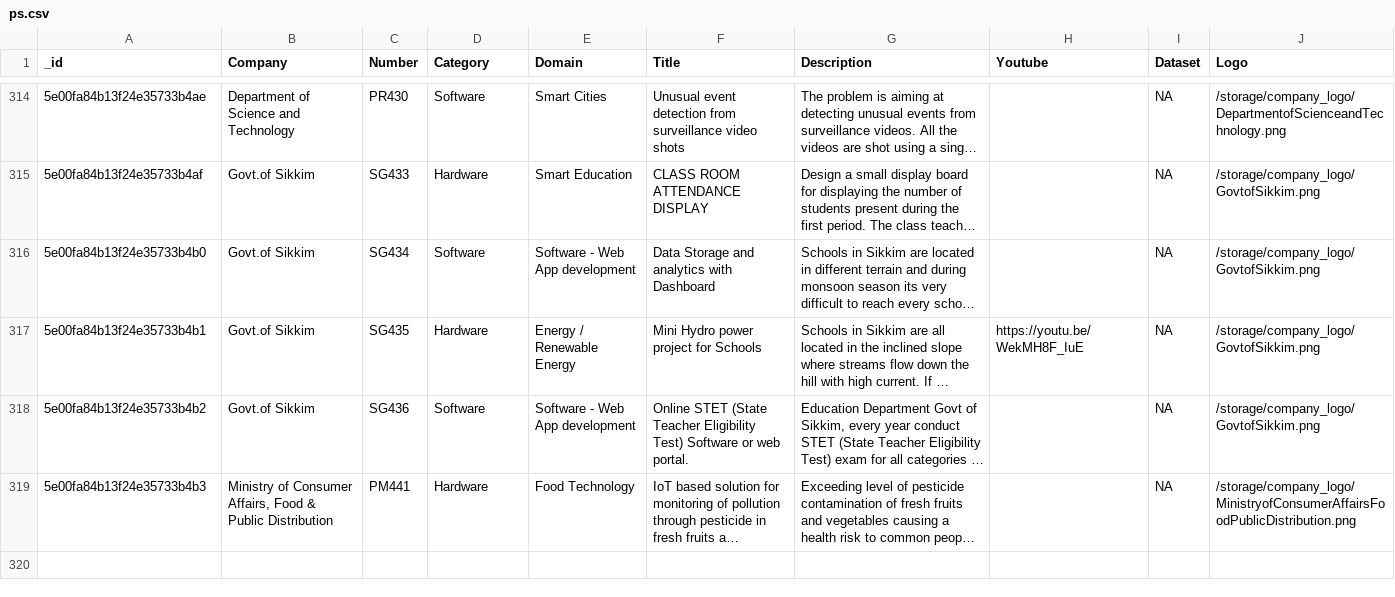
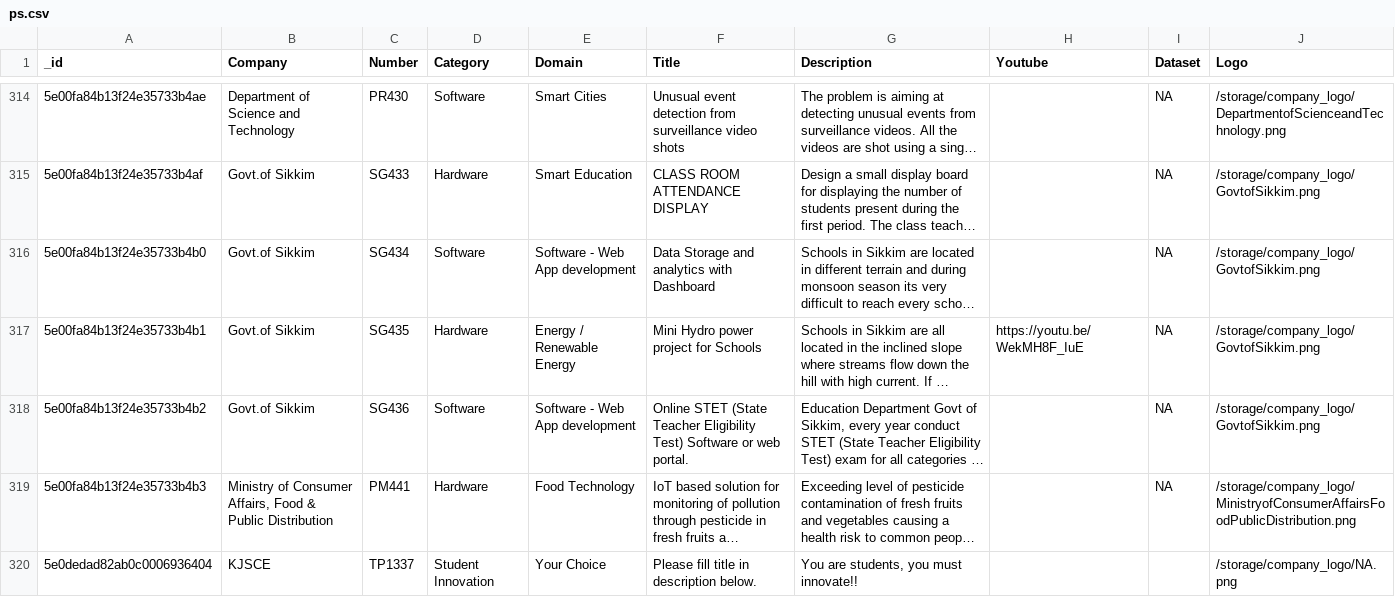
Before and after one commit to Korusuke/SIH-Platform, a CSV file: experiments/scrapper/deploy/backup/ps.csv, drawn as a sheet; only a part is shown, gaps mark what is left out; long unchanged cells end in …; the diff names each change by its address in the sheet, - before the commit and + after, or states it on an @@ line.

```diff
--- a/experiments/scrapper/deploy/backup/ps.csv
+++ b/experiments/scrapper/deploy/backup/ps.csv
+row 320: 5e0dedad82ab0c0006936404 | KJSCE | TP1337 | Student Innovation | Your Choice | Please fill title in description below. | You are students, you must innovate!! |  |  | /storage/company_logo/NA.png
```
Also changed, not shown: experiments/scrapper/deploy/backup/teams.csv, 1 other file.
